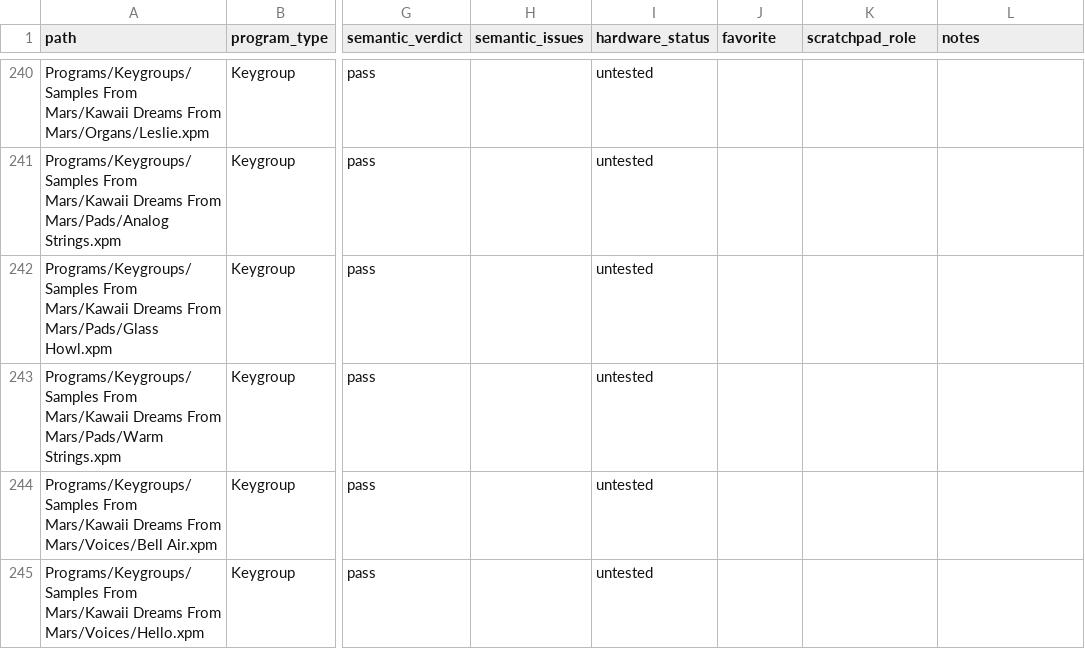
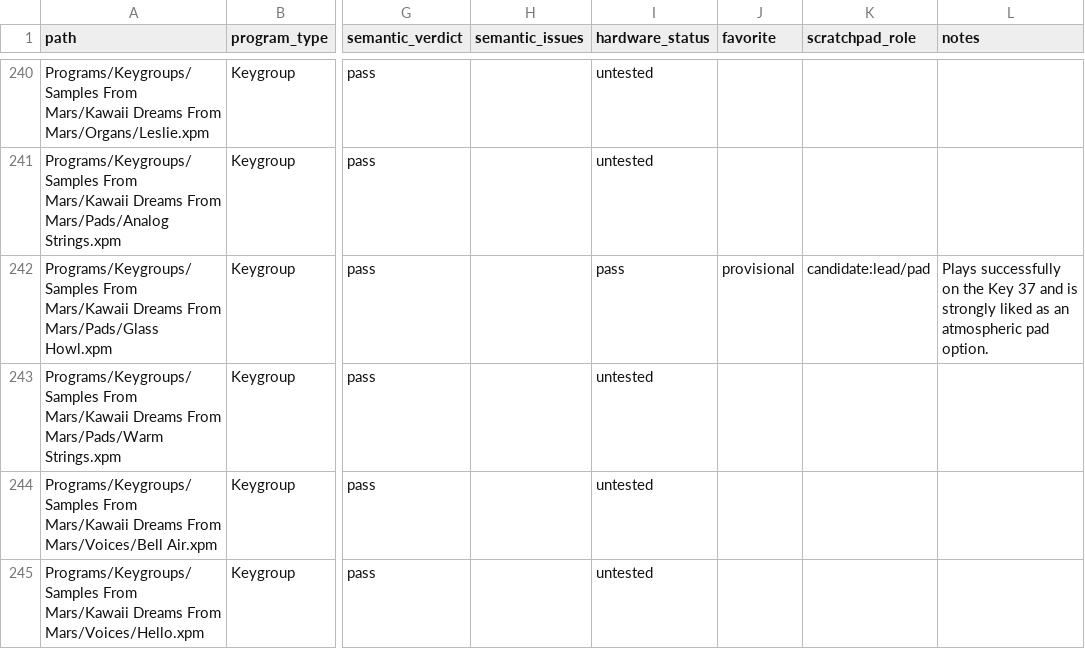
Before and after one commit to smfarrelly/mpc-keygroup-builder, a CSV file: inventory/program-status.csv, drawn as a sheet; only a part is shown, gaps mark what is left out; the diff names each change by its address in the sheet, - before the commit and + after, or states it on an @@ line.

```diff
--- a/inventory/program-status.csv
+++ b/inventory/program-status.csv
-I242 (hardware_status): untested
+I242 (hardware_status): pass
-J242 (favorite): (empty)
+J242 (favorite): provisional
-K242 (scratchpad_role): (empty)
+K242 (scratchpad_role): candidate:lead/pad
-L242 (notes): (empty)
+L242 (notes): Plays successfully on the Key 37 and is strongly liked as an atmospheric pad option.
```
Also changed, not shown: 1 other file.
